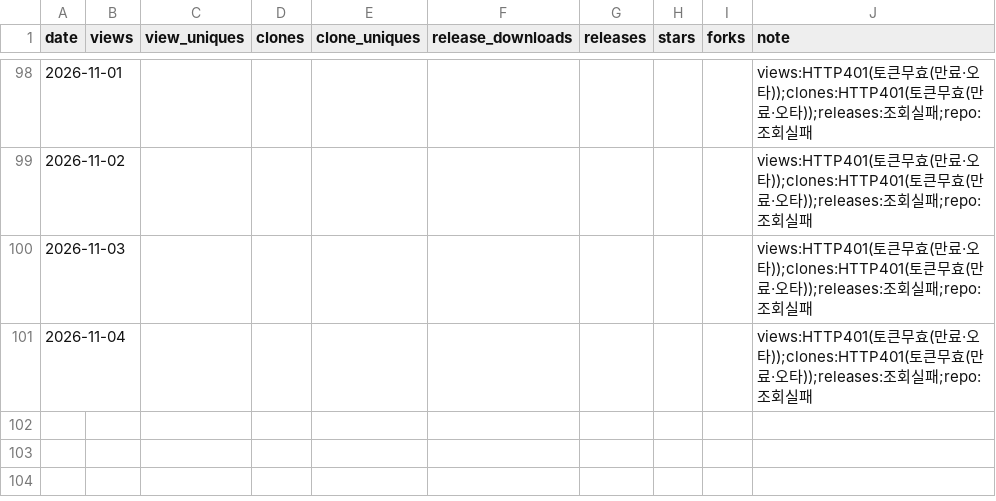
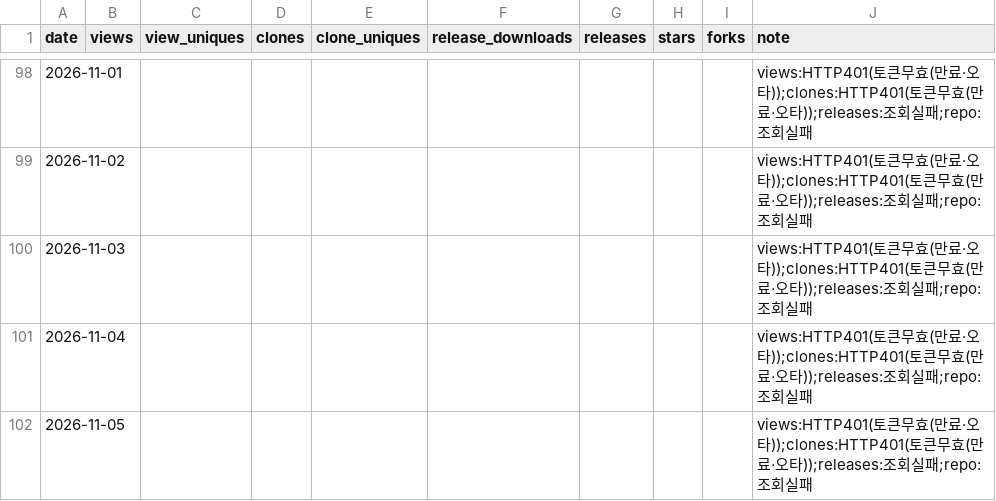
Before and after one commit to rubatoyd/scienceON-mcp, a CSV file: docs/usage.csv, drawn as a sheet; only a part is shown, gaps mark what is left out.

```diff
--- a/docs/usage.csv
+++ b/docs/usage.csv
@@ -101 +101,2 @@ date,views,view_uniques,clones,clone_uniques,release_downloads,releases,stars,fo
 2026-11-04,,,,,,,,,views:HTTP401(토큰무효(만료·오타));clones:HTTP401(토큰무효(만료·오타));releases:조회실패;repo:조회실패
+2026-11-05,,,,,,,,,views:HTTP401(토큰무효(만료·오타));clones:HTTP401(토큰무효(만료·오타));releases:조회실패;repo:조회실패
```
Also changed, not shown: 2 other files.
